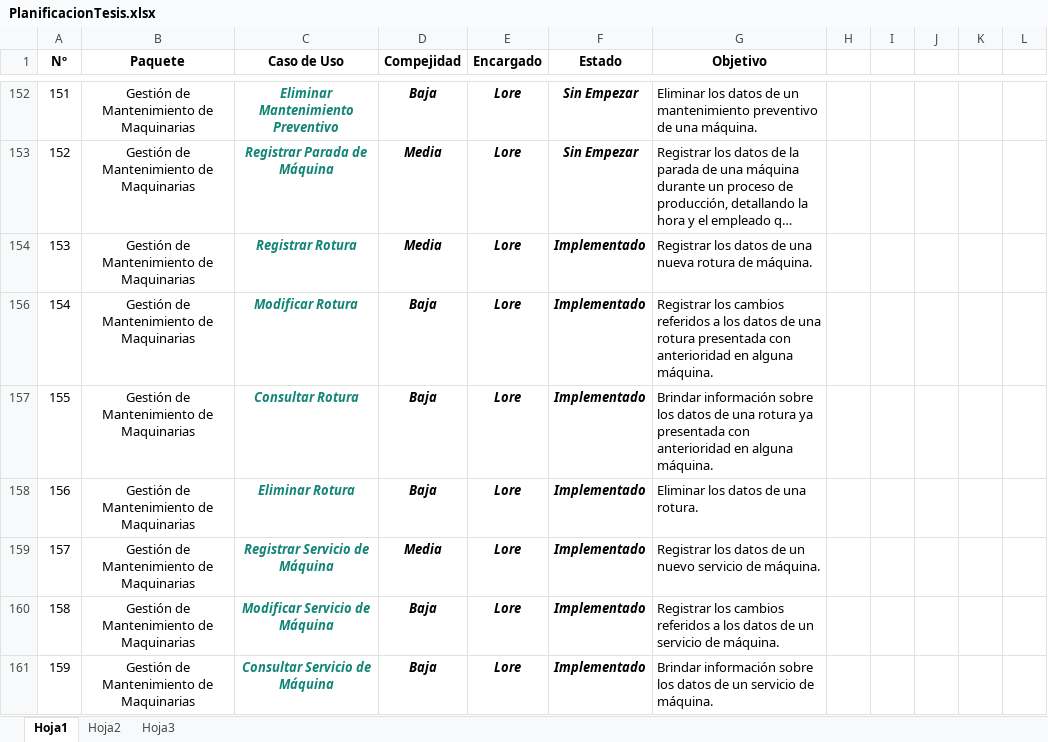
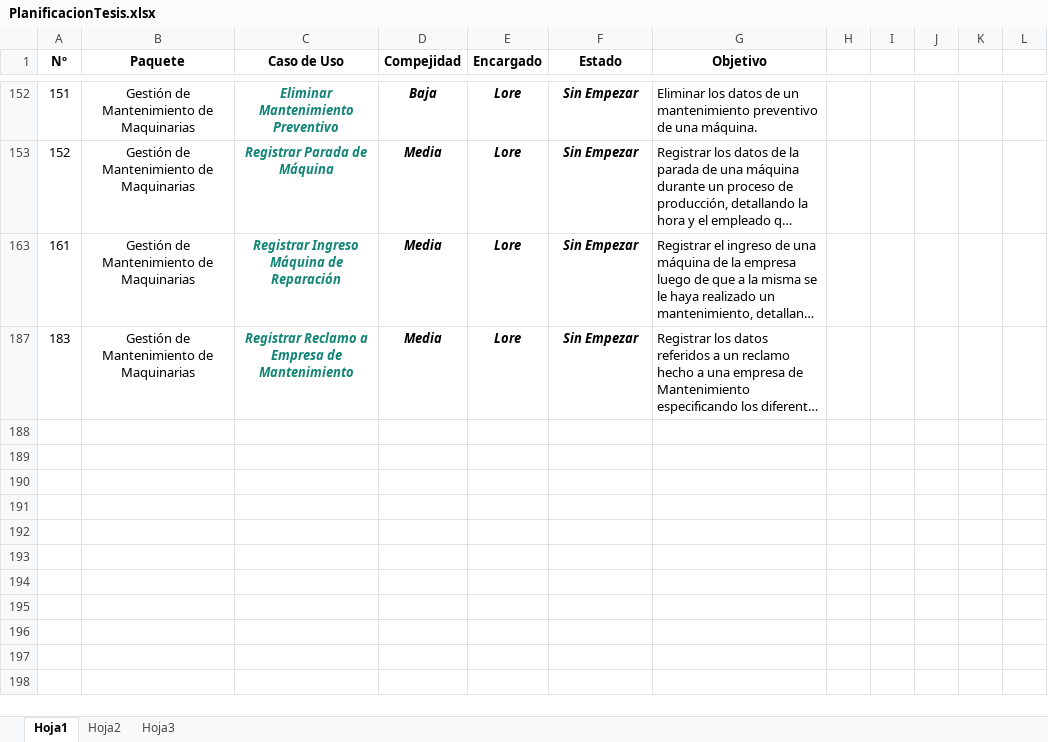
Before and after one commit to NinoMolina/metalurgica, an Excel workbook: Planificacion/PlanificacionTesis.xlsx, sheet Hoja1, drawn as a sheet; only a part is shown, gaps mark what is left out; the shorter side is filled out with more unchanged rows; long unchanged cells end in …; values as stored, in another font and other column widths than the file's, no borders; conditional formats not drawn; the diff covers the shown part only; the diff names each change by its address in the sheet, - before the commit and + after, or states it on an @@ line.

```diff
--- a/Planificacion/PlanificacionTesis.xlsx (sheet Hoja1)
+++ b/Planificacion/PlanificacionTesis.xlsx (sheet Hoja1)
@@ row 154 hidden: 153 | Gestión de Mantenimiento de Maquinarias | Registrar Rotura | Media | Lore | Implementado | Registrar los datos de una nueva rotura de máquina. @@
@@ row 156 hidden: 154 | Gestión de Mantenimiento de Maquinarias | Modificar Rotura | Baja | Lore | Implementado | Registrar los cambios referidos a los datos de una rotura presentada con anterioridad en alguna máquina. @@
@@ row 157 hidden: 155 | Gestión de Mantenimiento de Maquinarias | Consultar Rotura | Baja | Lore | Implementado | Brindar información sobre los datos de una rotura ya presentada con anterioridad en alguna máquina. @@
@@ row 158 hidden: 156 | Gestión de Mantenimiento de Maquinarias | Eliminar Rotura | Baja | Lore | Implementado | Eliminar los datos de una rotura. @@
@@ row 159 hidden: 157 | Gestión de Mantenimiento de Maquinarias | Registrar Servicio de Máquina | Media | Lore | Implementado | Registrar los datos de un nuevo servicio de máquina. @@
@@ row 160 hidden: 158 | Gestión de Mantenimiento de Maquinarias | Modificar Servicio de Máquina | Baja | Lore | Implementado | Registrar los cambios referidos a los datos de un servicio de máquina. @@
@@ row 161 hidden: 159 | Gestión de Mantenimiento de Maquinarias | Consultar Servicio de Máquina | Baja | Lore | Implementado | Brindar información sobre los datos de un servicio de máquina. @@
```
Also changed, not shown: 4 removed rows and 1 hidden or unhidden row elsewhere in this sheet, hidden cells.
